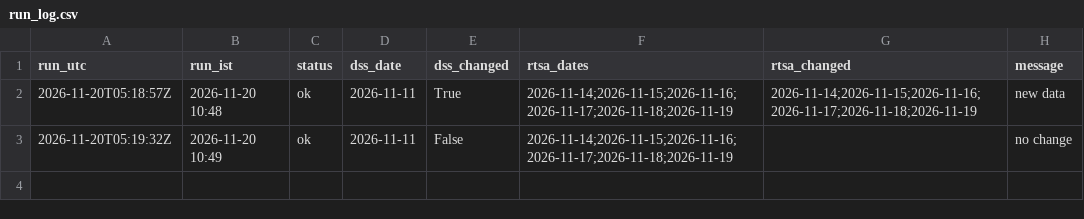
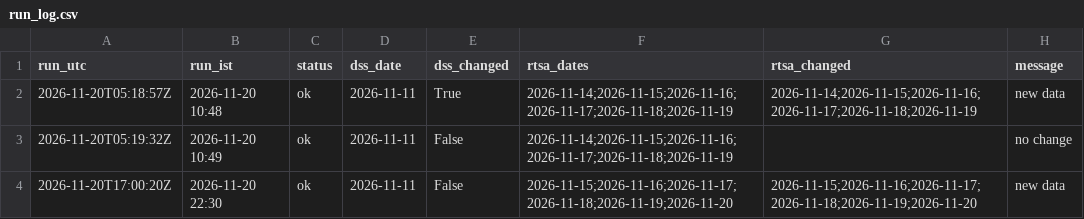
Before and after one commit to mrafiuddin50/ews-scraper, a CSV file: logs/run_log.csv, drawn as a sheet; the diff names each change by its address in the sheet, - before the commit and + after, or states it on an @@ line.

```diff
--- a/logs/run_log.csv
+++ b/logs/run_log.csv
+row 4: 2026-11-20T17:00:20Z | 2026-11-20 22:30 | ok | 2026-11-11 | False | 2026-11-15;2026-11-16;2026-11-17;2026-11-18;2026-11-19;2026-11-20 | 2026-11-15;2026-11-16;2026-11-17;2026-11-18;2026-11-19;2026-11-20 | new data
```
Also changed, not shown: data/rtsa/history.csv, data/rtsa/secondary_inorganic.csv, 3 other files.
